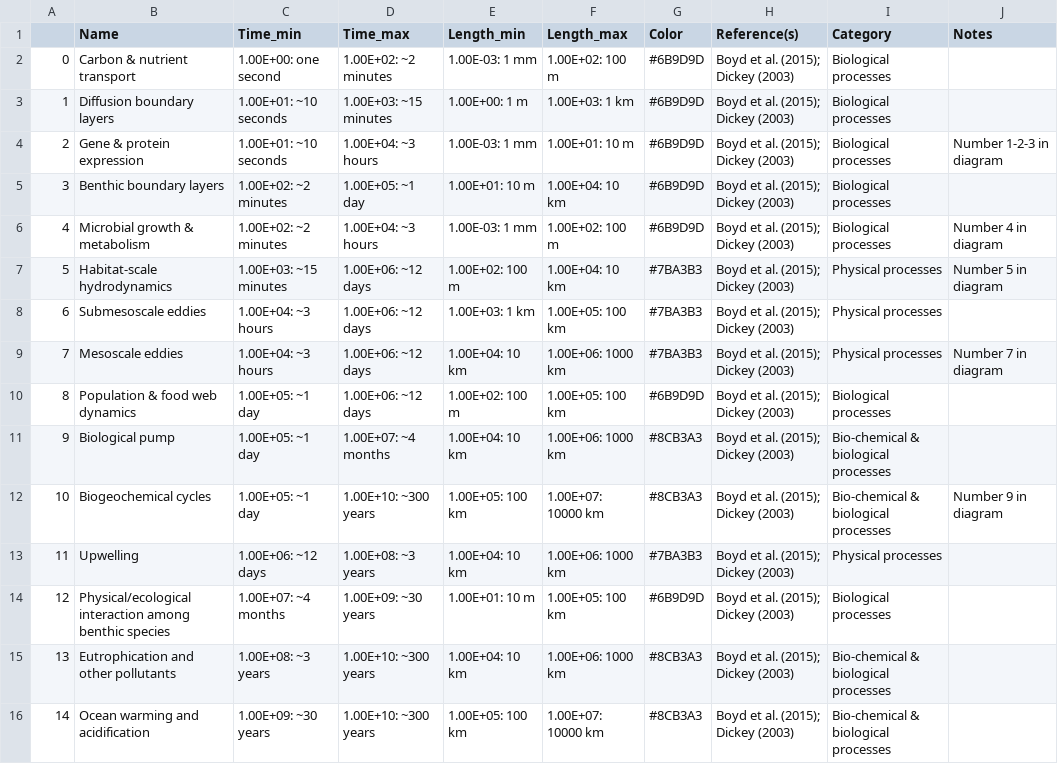
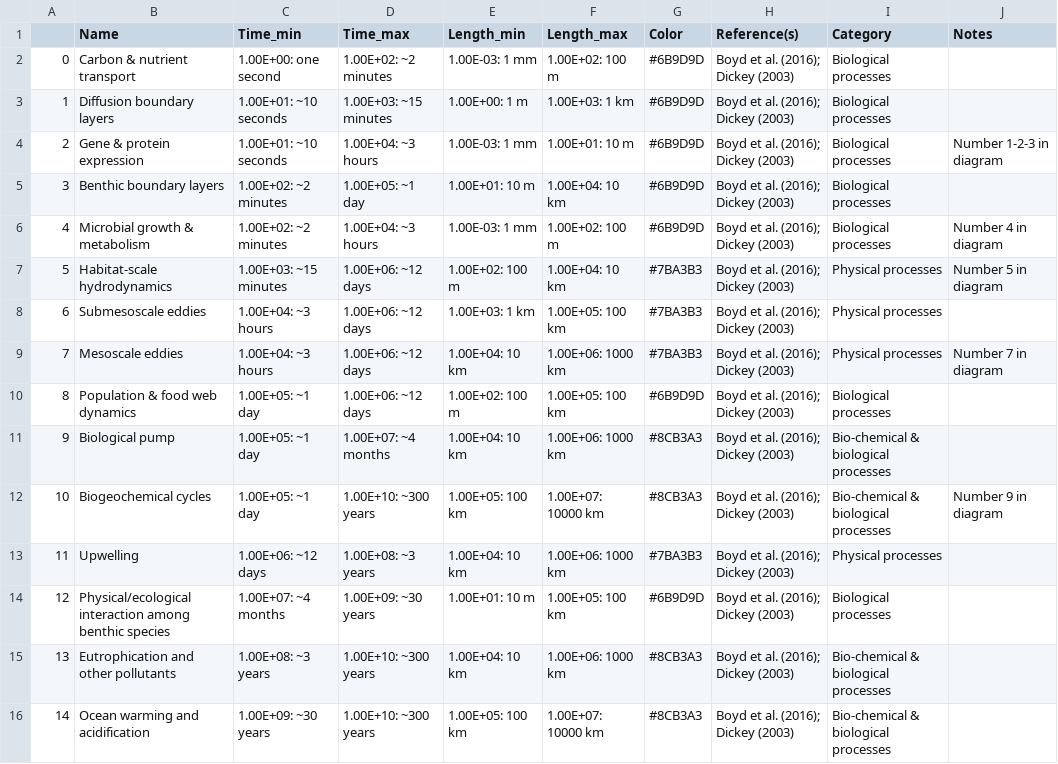
Before and after one commit to MDunitz/timeSpace, a CSV file: data/datasets/stommel_boyd2015.csv, drawn as a sheet.

Commit message:
Correct Boyd citation year 2015 -> 2016 in Reference(s)

```diff
--- a/data/datasets/stommel_boyd2015.csv
+++ b/data/datasets/stommel_boyd2015.csv
@@ -1,16 +1,16 @@
 ,Name,Time_min,Time_max,Length_min,Length_max,Color,Reference(s),Category,Notes
-0,Carbon & nutrient transport,1.00E+00: one second,1.00E+02: ~2 minutes,1.00E-03: 1 mm,1.00E+02: 100 m,#6B9D9D,Boyd et al. (2015); Dickey (2003),Biological processes,
-1,Diffusion boundary layers,1.00E+01: ~10 seconds,1.00E+03: ~15 minutes,1.00E+00: 1 m,1.00E+03: 1 km,#6B9D9D,Boyd et al. (2015); Dickey (2003),Biological processes,
-2,Gene & protein expression,1.00E+01: ~10 seconds,1.00E+04: ~3 hours,1.00E-03: 1 mm,1.00E+01: 10 m,#6B9D9D,Boyd et al. (2015); Dickey (2003),Biological processes,Number 1-2-3 in diagram
-3,Benthic boundary layers,1.00E+02: ~2 minutes,1.00E+05: ~1 day,1.00E+01: 10 m,1.00E+04: 10 km,#6B9D9D,Boyd et al. (2015); Dickey (2003),Biological processes,
-4,Microbial growth & metabolism,1.00E+02: ~2 minutes,1.00E+04: ~3 hours,1.00E-03: 1 mm,1.00E+02: 100 m,#6B9D9D,Boyd et al. (2015); Dickey (2003),Biological processes,Number 4 in diagram
-5,Habitat-scale hydrodynamics,1.00E+03: ~15 minutes,1.00E+06: ~12 days,1.00E+02: 100 m,1.00E+04: 10 km,#7BA3B3,Boyd et al. (2015); Dickey (2003),Physical processes,Number 5 in diagram
-6,Submesoscale eddies,1.00E+04: ~3 hours,1.00E+06: ~12 days,1.00E+03: 1 km,1.00E+05: 100 km,#7BA3B3,Boyd et al. (2015); Dickey (2003),Physical processes,
-7,Mesoscale eddies,1.00E+04: ~3 hours,1.00E+06: ~12 days,1.00E+04: 10 km,1.00E+06: 1000 km,#7BA3B3,Boyd et al. (2015); Dickey (2003),Physical processes,Number 7 in diagram
-8,Population & food web dynamics,1.00E+05: ~1 day,1.00E+06: ~12 days,1.00E+02: 100 m,1.00E+05: 100 km,#6B9D9D,Boyd et al. (2015); Dickey (2003),Biological processes,
-9,Biological pump,1.00E+05: ~1 day,1.00E+07: ~4 months,1.00E+04: 10 km,1.00E+06: 1000 km,#8CB3A3,Boyd et al. (2015); Dickey (2003),Bio-chemical & biological processes,
-10,Biogeochemical cycles,1.00E+05: ~1 day,1.00E+10: ~300 years,1.00E+05: 100 km,1.00E+07: 10000 km,#8CB3A3,Boyd et al. (2015); Dickey (2003),Bio-chemical & biological processes,Number 9 in diagram
-11,Upwelling,1.00E+06: ~12 days,1.00E+08: ~3 years,1.00E+04: 10 km,1.00E+06: 1000 km,#7BA3B3,Boyd et al. (2015); Dickey (2003),Physical processes,
-12,Physical/ecological interaction among benthic species,1.00E+07: ~4 months,1.00E+09: ~30 years,1.00E+01: 10 m,1.00E+05: 100 km,#6B9D9D,Boyd et al. (2015); Dickey (2003),Biological processes,
-13,Eutrophication and other pollutants,1.00E+08: ~3 years,1.00E+10: ~300 years,1.00E+04: 10 km,1.00E+06: 1000 km,#8CB3A3,Boyd et al. (2015); Dickey (2003),Bio-chemical & biological processes,
-14,Ocean warming and acidification,1.00E+09: ~30 years,1.00E+10: ~300 years,1.00E+05: 100 km,1.00E+07: 10000 km,#8CB3A3,Boyd et al. (2015); Dickey (2003),Bio-chemical & biological processes,
+0,Carbon & nutrient transport,1.00E+00: one second,1.00E+02: ~2 minutes,1.00E-03: 1 mm,1.00E+02: 100 m,#6B9D9D,Boyd et al. (2016); Dickey (2003),Biological processes,
+1,Diffusion boundary layers,1.00E+01: ~10 seconds,1.00E+03: ~15 minutes,1.00E+00: 1 m,1.00E+03: 1 km,#6B9D9D,Boyd et al. (2016); Dickey (2003),Biological processes,
+2,Gene & protein expression,1.00E+01: ~10 seconds,1.00E+04: ~3 hours,1.00E-03: 1 mm,1.00E+01: 10 m,#6B9D9D,Boyd et al. (2016); Dickey (2003),Biological processes,Number 1-2-3 in diagram
+3,Benthic boundary layers,1.00E+02: ~2 minutes,1.00E+05: ~1 day,1.00E+01: 10 m,1.00E+04: 10 km,#6B9D9D,Boyd et al. (2016); Dickey (2003),Biological processes,
+4,Microbial growth & metabolism,1.00E+02: ~2 minutes,1.00E+04: ~3 hours,1.00E-03: 1 mm,1.00E+02: 100 m,#6B9D9D,Boyd et al. (2016); Dickey (2003),Biological processes,Number 4 in diagram
+5,Habitat-scale hydrodynamics,1.00E+03: ~15 minutes,1.00E+06: ~12 days,1.00E+02: 100 m,1.00E+04: 10 km,#7BA3B3,Boyd et al. (2016); Dickey (2003),Physical processes,Number 5 in diagram
+6,Submesoscale eddies,1.00E+04: ~3 hours,1.00E+06: ~12 days,1.00E+03: 1 km,1.00E+05: 100 km,#7BA3B3,Boyd et al. (2016); Dickey (2003),Physical processes,
+7,Mesoscale eddies,1.00E+04: ~3 hours,1.00E+06: ~12 days,1.00E+04: 10 km,1.00E+06: 1000 km,#7BA3B3,Boyd et al. (2016); Dickey (2003),Physical processes,Number 7 in diagram
+8,Population & food web dynamics,1.00E+05: ~1 day,1.00E+06: ~12 days,1.00E+02: 100 m,1.00E+05: 100 km,#6B9D9D,Boyd et al. (2016); Dickey (2003),Biological processes,
+9,Biological pump,1.00E+05: ~1 day,1.00E+07: ~4 months,1.00E+04: 10 km,1.00E+06: 1000 km,#8CB3A3,Boyd et al. (2016); Dickey (2003),Bio-chemical & biological processes,
+10,Biogeochemical cycles,1.00E+05: ~1 day,1.00E+10: ~300 years,1.00E+05: 100 km,1.00E+07: 10000 km,#8CB3A3,Boyd et al. (2016); Dickey (2003),Bio-chemical & biological processes,Number 9 in diagram
+11,Upwelling,1.00E+06: ~12 days,1.00E+08: ~3 years,1.00E+04: 10 km,1.00E+06: 1000 km,#7BA3B3,Boyd et al. (2016); Dickey (2003),Physical processes,
+12,Physical/ecological interaction among benthic species,1.00E+07: ~4 months,1.00E+09: ~30 years,1.00E+01: 10 m,1.00E+05: 100 km,#6B9D9D,Boyd et al. (2016); Dickey (2003),Biological processes,
+13,Eutrophication and other pollutants,1.00E+08: ~3 years,1.00E+10: ~300 years,1.00E+04: 10 km,1.00E+06: 1000 km,#8CB3A3,Boyd et al. (2016); Dickey (2003),Bio-chemical & biological processes,
+14,Ocean warming and acidification,1.00E+09: ~30 years,1.00E+10: ~300 years,1.00E+05: 100 km,1.00E+07: 10000 km,#8CB3A3,Boyd et al. (2016); Dickey (2003),Bio-chemical & biological processes,
```
